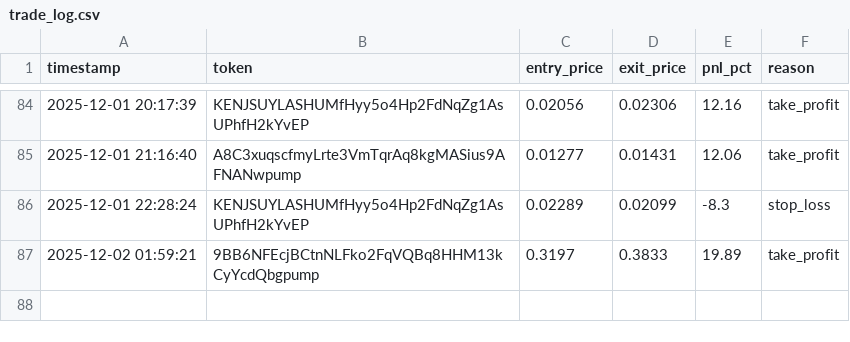
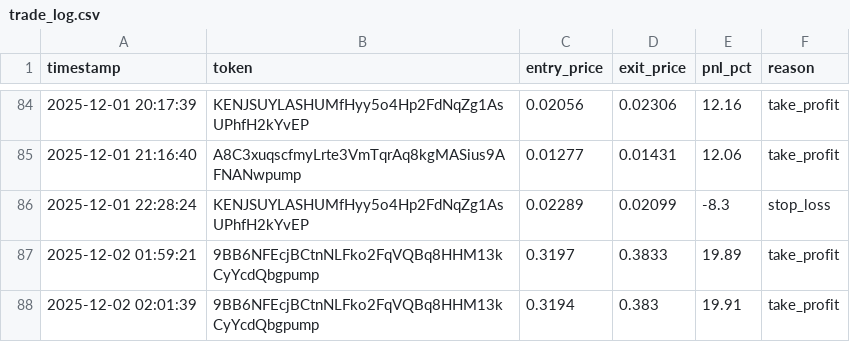
Before and after one commit to mikegianfelice/Hunter, a CSV file: data/trade_log.csv, drawn as a sheet; only a part is shown, gaps mark what is left out.

Commit message:
📈 Sync performance data for chart generation [2025-12-02 02:05:10]

```diff
--- a/data/trade_log.csv
+++ b/data/trade_log.csv
@@ -87 +87,2 @@ timestamp,token,entry_price,exit_price,pnl_pct,reason
 2025-12-02 01:59:21,9BB6NFEcjBCtnNLFko2FqVQBq8HHM13kCyYcdQbgpump,0.3197,0.3833,19.89,take_profit
+2025-12-02 02:01:39,9BB6NFEcjBCtnNLFko2FqVQBq8HHM13kCyYcdQbgpump,0.3194,0.383,19.91,take_profit
```
Also changed, not shown: 1 other file.
